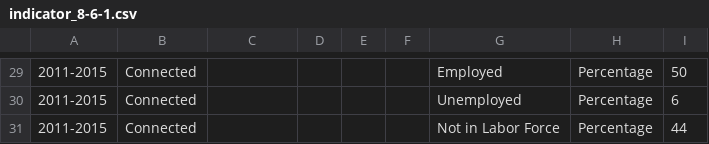
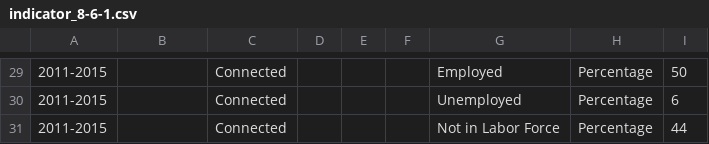
Before and after one commit to CityOfLosAngeles/open-sdg-data-starter, a CSV file: data/indicator_8-6-1.csv, drawn as a sheet; only a part is shown, gaps mark what is left out; the diff covers the shown part only; the diff names each change by its address in the sheet, - before the commit and + after, or states it on an @@ line.

```diff
--- a/data/indicator_8-6-1.csv
+++ b/data/indicator_8-6-1.csv
-B29:B31: Connected
+B29:B31: (empty)
-C29:C31: (empty)
+C29:C31: Connected
```
Also changed, not shown: 6 added rows, 6 removed rows and 44 edited cells elsewhere in this file.
